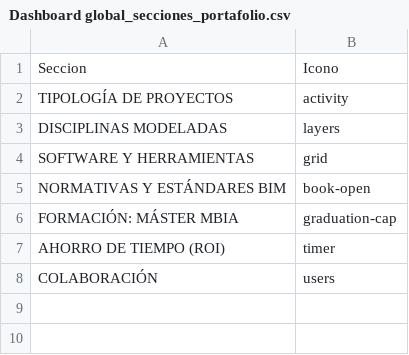
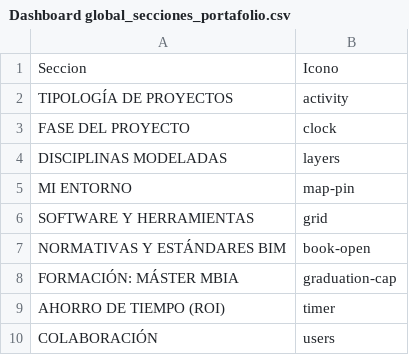
Before and after one commit to eduardoehr89-source/portafolio, a CSV file: Dashboard global_secciones_portafolio.csv, drawn as a sheet.

Commit message:
Add files via upload

```diff
--- a/Dashboard global_secciones_portafolio.csv
+++ b/Dashboard global_secciones_portafolio.csv
@@ -2,3 +2,5 @@ Seccion,Icono
 TIPOLOGÍA DE PROYECTOS,activity
+FASE DEL PROYECTO,clock
 DISCIPLINAS MODELADAS,layers
+MI ENTORNO,map-pin
 SOFTWARE Y HERRAMIENTAS,grid
```
